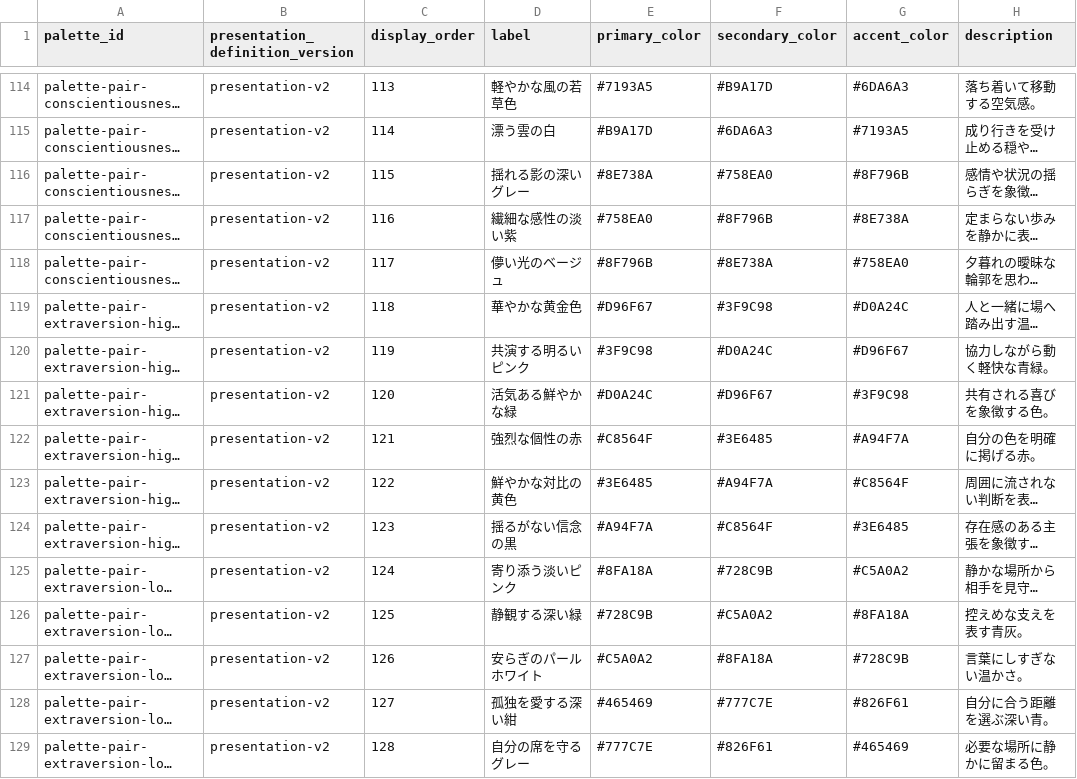
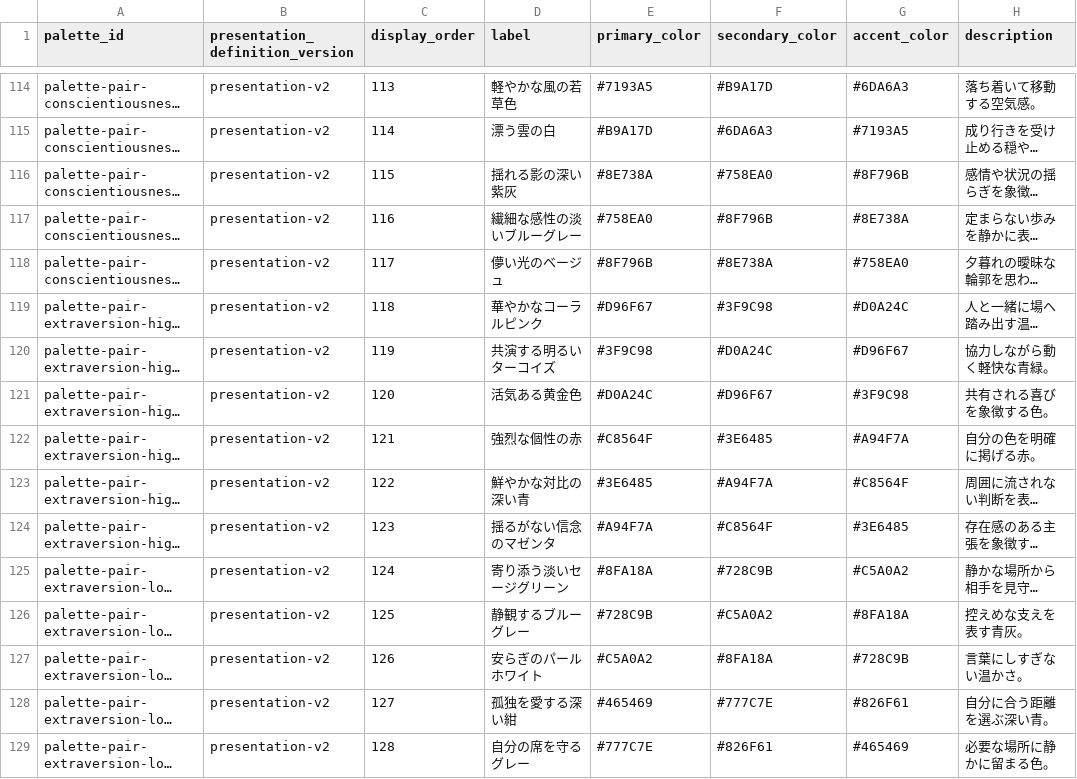
Before and after one commit to gerupon-lgtm/big-five, a CSV file: content/source/presentation/presentation-v2/palettes.csv, drawn as a sheet; only a part is shown, gaps mark what is left out; long unchanged cells end in …; the diff covers the shown part only; the diff names each change by its address in the sheet, - before the commit and + after, or states it on an @@ line.

Commit message:
content: align palette names with preview colors

```diff
--- a/content/source/presentation/presentation-v2/palettes.csv
+++ b/content/source/presentation/presentation-v2/palettes.csv
-D116 (label): 揺れる影の深いグレー
+D116 (label): 揺れる影の深い紫灰
-D117 (label): 繊細な感性の淡い紫
+D117 (label): 繊細な感性の淡いブルーグレー
-D119 (label): 華やかな黄金色
+D119 (label): 華やかなコーラルピンク
-D120 (label): 共演する明るいピンク
+D120 (label): 共演する明るいターコイズ
-D121 (label): 活気ある鮮やかな緑
+D121 (label): 活気ある黄金色
-D123 (label): 鮮やかな対比の黄色
+D123 (label): 鮮やかな対比の深い青
-D124 (label): 揺るがない信念の黒
+D124 (label): 揺るがない信念のマゼンタ
-D125 (label): 寄り添う淡いピンク
+D125 (label): 寄り添う淡いセージグリーン
-D126 (label): 静観する深い緑
+D126 (label): 静観するブルーグレー
```
Also changed, not shown: 71 edited cells elsewhere in this file, 8 other files.
